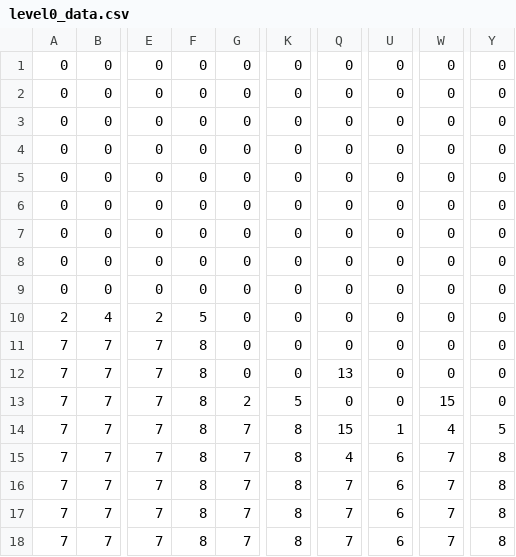
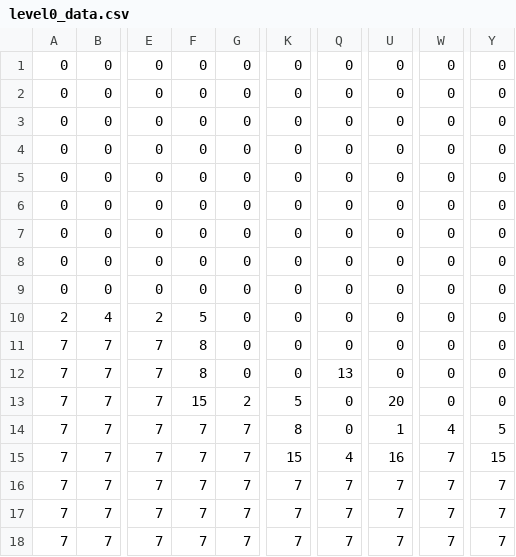
Before and after one commit to imthecon/capstone-game, a CSV file: level0_data.csv, drawn as a sheet; only a part is shown, gaps mark what is left out; the diff names each change by its address in the sheet, - before the commit and + after, or states it on an @@ line.

```diff
--- a/level0_data.csv
+++ b/level0_data.csv
-F13: 8
+F13: 15
-U13: 0
+U13: 20
-W13: 15
+W13: 0
-F14:F18: 8
+F14:F18: 7
-Q14: 15
+Q14: 0
-K15: 8
+K15: 15
-U15: 6
+U15: 16
-Y15: 8
+Y15: 15
-K16:K18: 8
+K16:K18: 7
-U16:U18: 6
+U16:U18: 7
-Y16:Y18: 8
+Y16:Y18: 7
```
Also changed, not shown: level1_data.csv, 23 other files.
